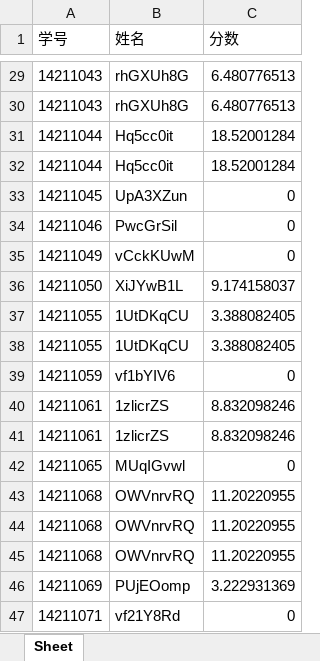
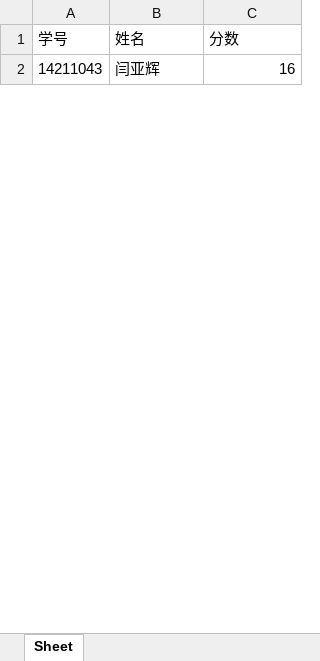
Before and after one commit to AllenZYoung/Uranus, an Excel workbook: downloads/stuScores/2017autumn_stu_score_list.xlsx, sheet Sheet, drawn as a sheet; only a part is shown, gaps mark what is left out; values as stored, in another font and other column widths than the file's, no borders; removed rows and columns are numbered as before the commit, all else as after; the diff covers the shown part only; the diff names each change by its address in the sheet, - before the commit and + after, or states it on an @@ line.

```diff
--- a/downloads/stuScores/2017autumn_stu_score_list.xlsx (sheet Sheet)
+++ b/downloads/stuScores/2017autumn_stu_score_list.xlsx (sheet Sheet)
-B2 (姓名): rhGXUh8G
+B2 (姓名): 闫亚辉
-C2 (分数): 6.480776513
+C2 (分数): 16
-row 30: 14211043 | rhGXUh8G | 6.480776513
-row 31: 14211044 | Hq5cc0it | 18.52001284
-row 32: 14211044 | Hq5cc0it | 18.52001284
-row 33: 14211045 | UpA3XZun | 0
-row 34: 14211046 | PwcGrSil | 0
-row 35: 14211049 | vCckKUwM | 0
-row 36: 14211050 | XiJYwB1L | 9.174158037
-row 37: 14211055 | 1UtDKqCU | 3.388082405
-row 38: 14211055 | 1UtDKqCU | 3.388082405
-row 39: 14211059 | vf1bYIV6 | 0
-row 40: 14211061 | 1zlicrZS | 8.832098246
-row 41: 14211061 | 1zlicrZS | 8.832098246
-row 42: 14211065 | MUqIGvwl | 0
-row 43: 14211068 | OWVnrvRQ | 11.20220955
-row 44: 14211068 | OWVnrvRQ | 11.20220955
-row 45: 14211068 | OWVnrvRQ | 11.20220955
-row 46: 14211069 | PUjEOomp | 3.222931369
-row 47: 14211071 | vf21Y8Rd | 0
```
Also changed, not shown: 2 added rows and 55 removed rows elsewhere in this sheet, downloads/teamScores/2017autumn_team_score_list.xlsx, 3 other files.
